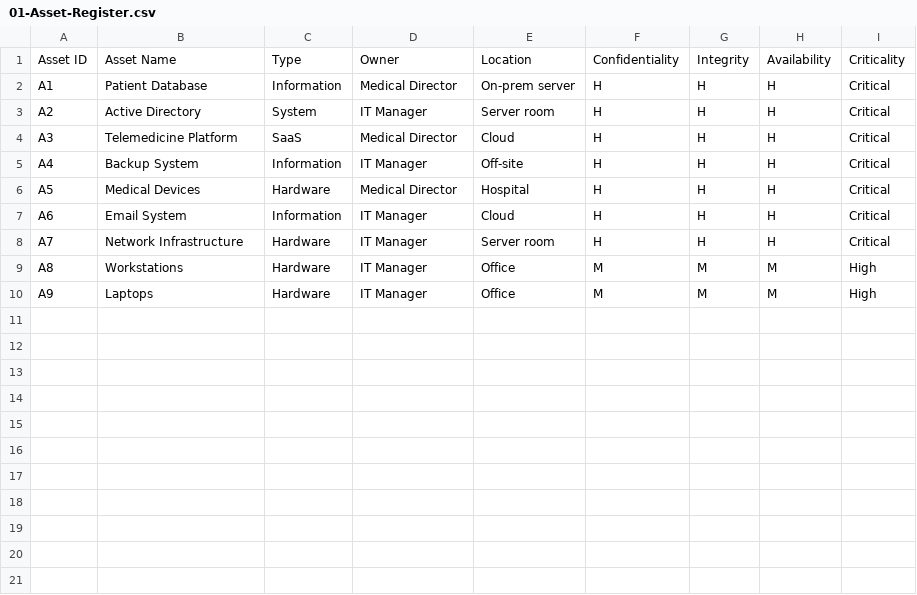
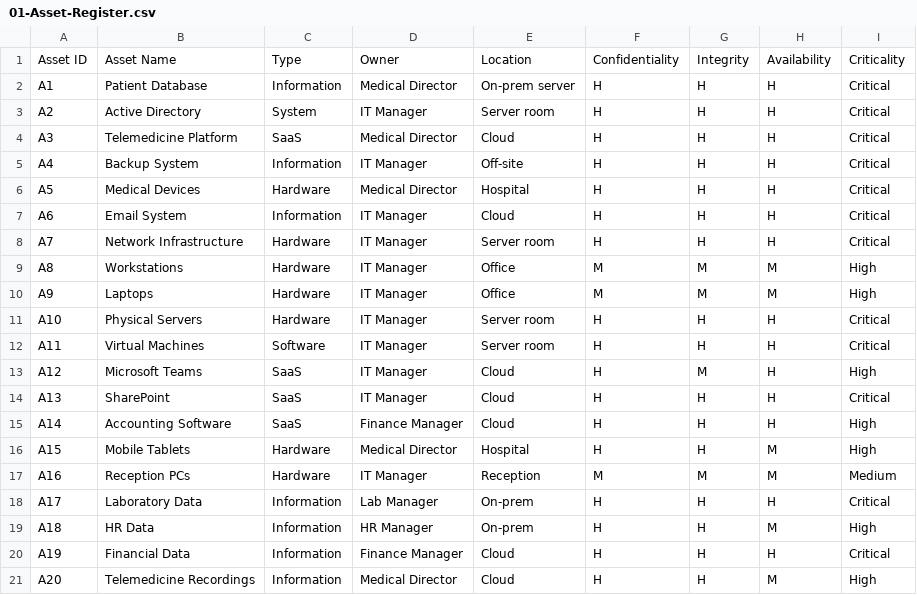
Before and after one commit to mvrscaj-ctrl/VO-Vaje, a CSV file: lab01/templates/01-Asset-Register.csv, drawn as a sheet; the diff names each change by its address in the sheet, - before the commit and + after, or states it on an @@ line.

```diff
--- a/lab01/templates/01-Asset-Register.csv
+++ b/lab01/templates/01-Asset-Register.csv
+row 11: A10 | Physical Servers | Hardware | IT Manager | Server room | H | H | H | Critical
+row 12: A11 | Virtual Machines | Software | IT Manager | Server room | H | H | H | Critical
+row 13: A12 | Microsoft Teams | SaaS | IT Manager | Cloud | H | M | H | High
+row 14: A13 | SharePoint | SaaS | IT Manager | Cloud | H | H | H | Critical
+row 15: A14 | Accounting Software | SaaS | Finance Manager | Cloud | H | H | H | High
+row 16: A15 | Mobile Tablets | Hardware | Medical Director | Hospital | H | H | M | High
+row 17: A16 | Reception PCs | Hardware | IT Manager | Reception | M | M | M | Medium
+row 18: A17 | Laboratory Data | Information | Lab Manager | On-prem | H | H | H | Critical
+row 19: A18 | HR Data | Information | HR Manager | On-prem | H | H | M | High
+row 20: A19 | Financial Data | Information | Finance Manager | Cloud | H | H | H | Critical
+row 21: A20 | Telemedicine Recordings | Information | Medical Director | Cloud | H | H | M | High
```
Also changed, not shown: lab01/templates/02-Risk-Register.csv, lab01/templates/03-Control-Mapping.csv, 3 other files.
